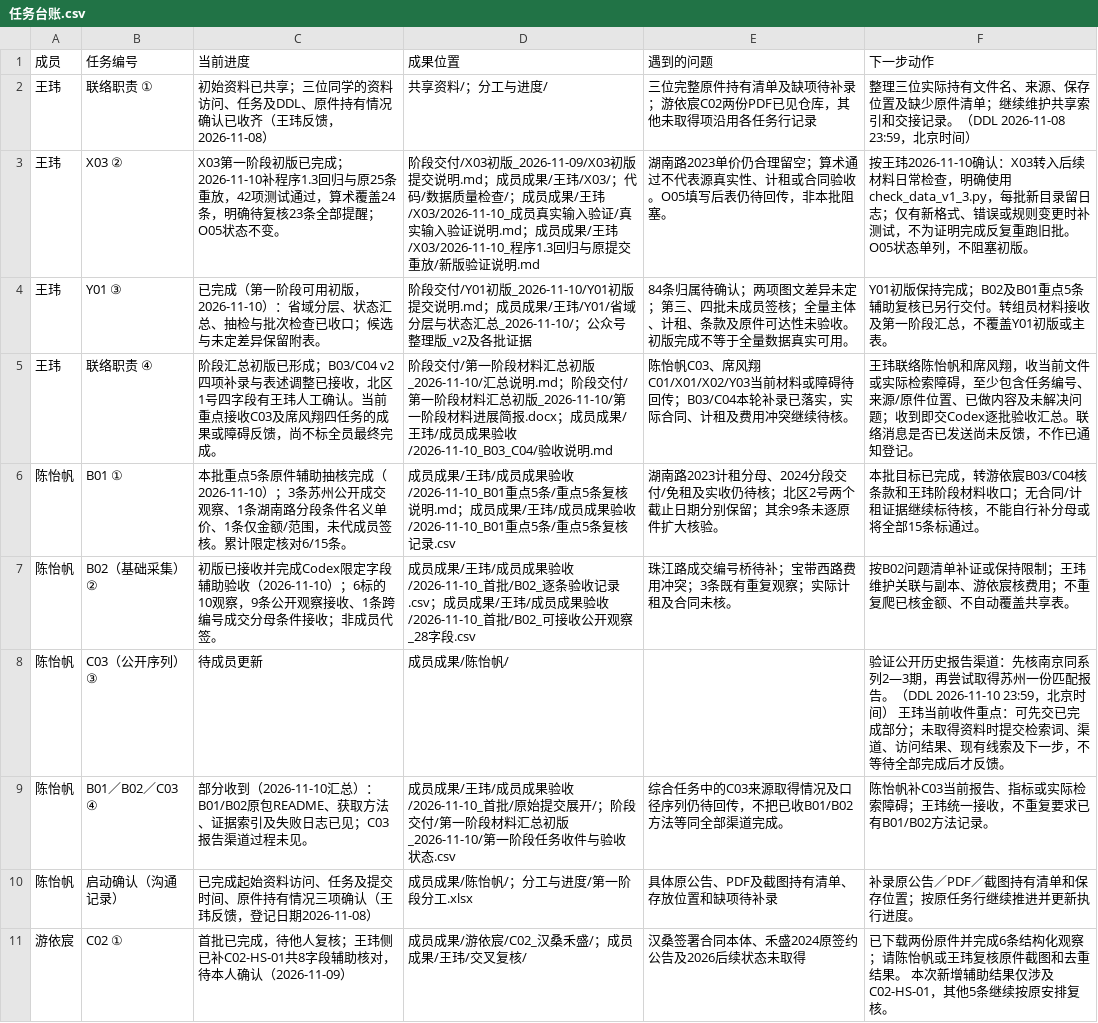
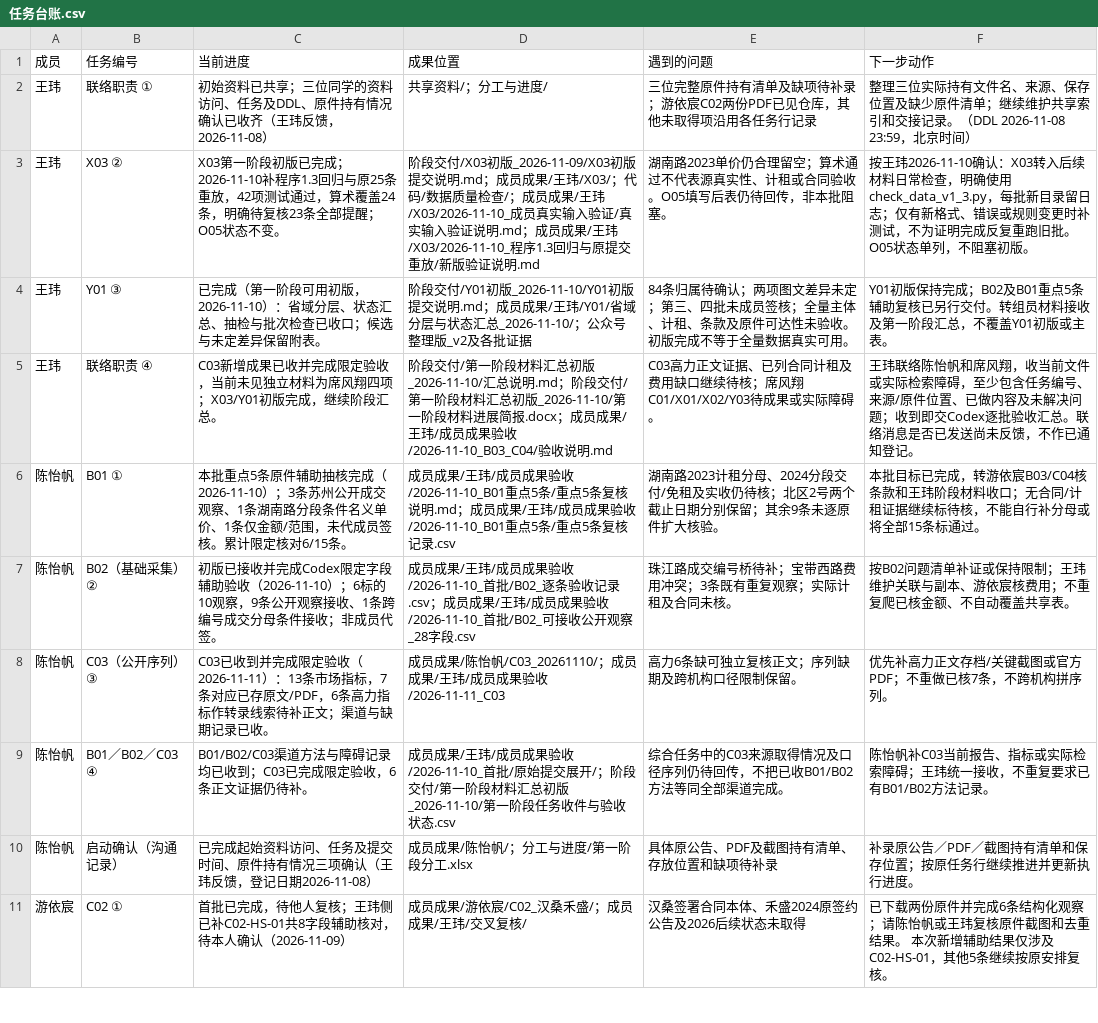
Before and after one commit to CenMunn/rongtong-js-rent-research, a CSV file: 分工与进度/任务台账.csv, drawn as a sheet; only a part is shown.

```diff
--- a/分工与进度/任务台账.csv
+++ b/分工与进度/任务台账.csv
@@ -4,7 +4,7 @@
 王玮,Y01 ③,已完成（第一阶段可用初版，2026-11-10）：省域分层、状态汇总、抽检与批次检查已收口；候选与未定差异保留附表。,阶段交付/Y01初版_2026-11-10/Y01初版提交说明.md；成员成果/王玮/Y01/省域分层与状态汇总_2026-11-10/；公众号整理版_v2及各批证据,84条归属待确认；两项图文差异未定；第三、四批未成员签核；全量主体、计租、条款及原件可达性未验收。初版完成不等于全量数据真实可用。,Y01初版保持完成；B02及B01重点5条辅助复核已另行交付。转组员材料接收及第一阶段汇总，不覆盖Y01初版或主表。
-王玮,联络职责 ④,阶段汇总初版已形成；B03/C04 v2四项补录与表述调整已接收，北区1号四字段有王玮人工确认。当前重点接收C03及席风翔四任务的成果或障碍反馈，尚不标全员最终完成。,阶段交付/第一阶段材料汇总初版_2026-11-10/汇总说明.md；阶段交付/第一阶段材料汇总初版_2026-11-10/第一阶段材料进展简报.docx；成员成果/王玮/成员成果验收/2026-11-10_B03_C04/验收说明.md,陈怡帆C03、席风翔C01/X01/X02/Y03当前材料或障碍待回传；B03/C04本轮补录已落实，实际合同、计租及费用冲突继续待核。,王玮联络陈怡帆和席风翔，收当前文件或实际检索障碍，至少包含任务编号、来源/原件位置、已做内容及未解决问题；收到即交Codex逐批验收汇总。联络消息是否已发送尚未反馈，不作已通知登记。
+王玮,联络职责 ④,C03新增成果已收并完成限定验收，当前未见独立材料为席风翔四项；X03/Y01初版完成，继续阶段汇总。,阶段交付/第一阶段材料汇总初版_2026-11-10/汇总说明.md；阶段交付/第一阶段材料汇总初版_2026-11-10/第一阶段材料进展简报.docx；成员成果/王玮/成员成果验收/2026-11-10_B03_C04/验收说明.md,C03高力正文证据、已列合同计租及费用缺口继续待核；席风翔C01/X01/X02/Y03待成果或实际障碍。,王玮联络陈怡帆和席风翔，收当前文件或实际检索障碍，至少包含任务编号、来源/原件位置、已做内容及未解决问题；收到即交Codex逐批验收汇总。联络消息是否已发送尚未反馈，不作已通知登记。
 陈怡帆,B01 ①,本批重点5条原件辅助抽核完成（2026-11-10）；3条苏州公开成交观察、1条湖南路分段条件名义单价、1条仅金额/范围，未代成员签核。累计限定核对6/15条。,成员成果/王玮/成员成果验收/2026-11-10_B01重点5条/重点5条复核说明.md；成员成果/王玮/成员成果验收/2026-11-10_B01重点5条/重点5条复核记录.csv,湖南路2023计租分母、2024分段交付/免租及实收仍待核；北区2号两个截止日期分别保留；其余9条未逐原件扩大核验。,本批目标已完成，转游依宸B03/C04核条款和王玮阶段材料收口；无合同/计租证据继续标待核，不能自行补分母或将全部15条标通过。
 陈怡帆,B02（基础采集） ②,初版已接收并完成Codex限定字段辅助验收（2026-11-10）；6标的10观察，9条公开观察接收、1条跨编号成交分母条件接收；非成员代签。,成员成果/王玮/成员成果验收/2026-11-10_首批/B02_逐条验收记录.csv；成员成果/王玮/成员成果验收/2026-11-10_首批/B02_可接收公开观察_28字段.csv,珠江路成交编号桥待补；宝带西路费用冲突；3条既有重复观察；实际计租及合同未核。,按B02问题清单补证或保持限制；王玮维护关联与副本、游依宸核费用；不重复爬已核金额、不自动覆盖共享表。
-陈怡帆,C03（公开序列） ③,待成员更新,成员成果/陈怡帆/,,验证公开历史报告渠道：先核南京同系列2—3期，再尝试取得苏州一份匹配报告。（DDL 2026-11-10 23:59，北京时间） 王玮当前收件重点：可先交已完成部分；未取得资料时提交检索词、渠道、访问结果、现有线索及下一步，不等待全部完成后才反馈。
-陈怡帆,B01／B02／C03 ④,部分收到（2026-11-10汇总）：B01/B02原包README、获取方法、证据索引及失败日志已见；C03报告渠道过程未见。,成员成果/王玮/成员成果验收/2026-11-10_首批/原始提交展开/；阶段交付/第一阶段材料汇总初版_2026-11-10/第一阶段任务收件与验收状态.csv,综合任务中的C03来源取得情况及口径序列仍待回传，不把已收B01/B02方法等同全部渠道完成。,陈怡帆补C03当前报告、指标或实际检索障碍；王玮统一接收，不重复要求已有B01/B02方法记录。
+陈怡帆,C03（公开序列） ③,C03已收到并完成限定验收（2026-11-11）：13条市场指标，7条对应已存原文/PDF，6条高力指标作转录线索待补正文；渠道与缺期记录已收。,成员成果/陈怡帆/C03_20261110/；成员成果/王玮/成员成果验收/2026-11-11_C03,高力6条缺可独立复核正文；序列缺期及跨机构口径限制保留。,优先补高力正文存档/关键截图或官方PDF；不重做已核7条，不跨机构拼序列。
+陈怡帆,B01／B02／C03 ④,B01/B02/C03渠道方法与障碍记录均已收到；C03已完成限定验收，6条正文证据仍待补。,成员成果/王玮/成员成果验收/2026-11-10_首批/原始提交展开/；阶段交付/第一阶段材料汇总初版_2026-11-10/第一阶段任务收件与验收状态.csv,综合任务中的C03来源取得情况及口径序列仍待回传，不把已收B01/B02方法等同全部渠道完成。,陈怡帆补C03当前报告、指标或实际检索障碍；王玮统一接收，不重复要求已有B01/B02方法记录。
 陈怡帆,启动确认（沟通记录）,已完成起始资料访问、任务及提交时间、原件持有情况三项确认（王玮反馈，登记日期2026-11-08）,成员成果/陈怡帆/；分工与进度/第一阶段分工.xlsx,具体原公告、PDF及截图持有清单、存放位置和缺项待补录,补录原公告／PDF／截图持有清单和保存位置；按原任务行继续推进并更新执行进度。
```
Also changed, not shown: 6 other files.
